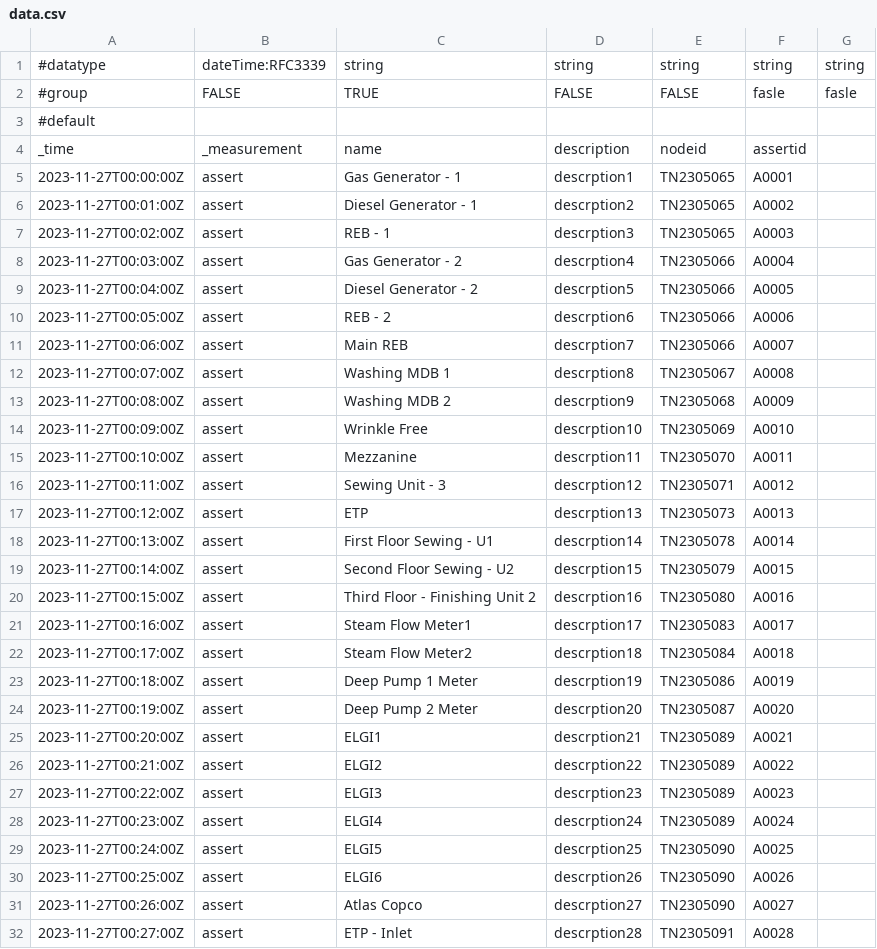
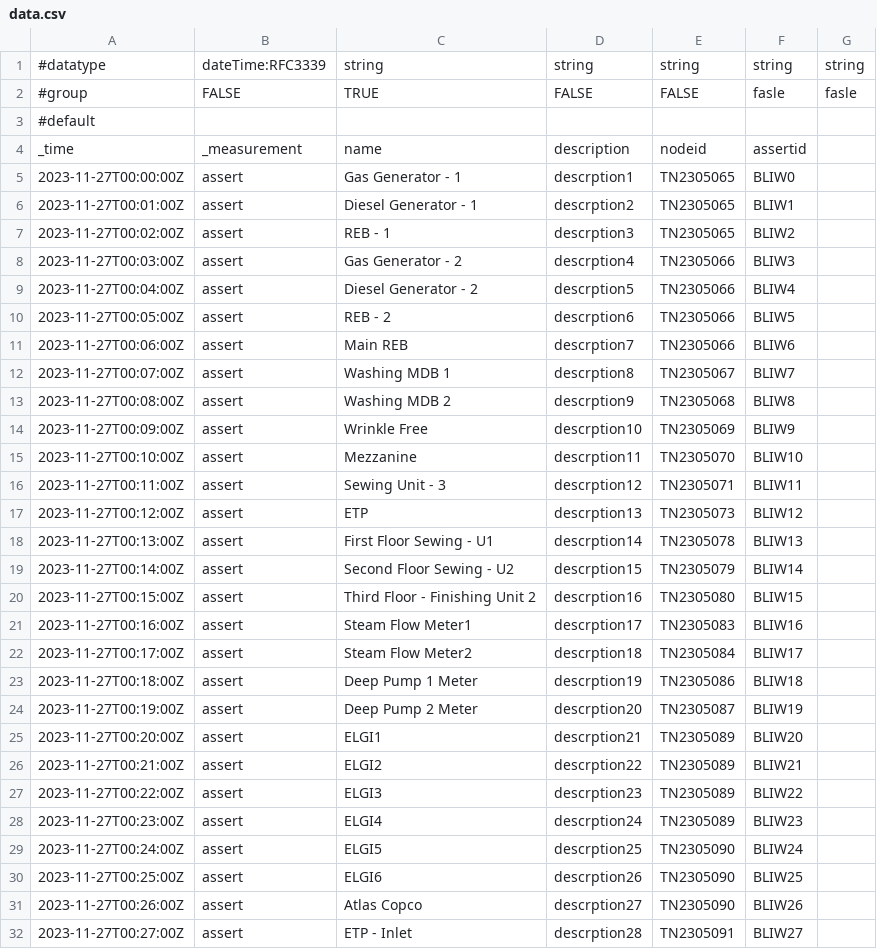
Before and after one commit to pdngayan/lightweight_iot_hub, a CSV file: masterData/data.csv, drawn as a sheet; only a part is shown; the diff covers the shown part only.

```diff
--- a/masterData/data.csv
+++ b/masterData/data.csv
@@ -4,29 +4,29 @@
 _time,_measurement,name,description,nodeid,assertid,
-2023-11-27T00:00:00Z,assert,Gas Generator - 1,descrption1,TN2305065,A0001,
-2023-11-27T00:01:00Z,assert,Diesel Generator - 1,descrption2,TN2305065,A0002,
-2023-11-27T00:02:00Z,assert,REB - 1,descrption3,TN2305065,A0003,
-2023-11-27T00:03:00Z,assert,Gas Generator - 2,descrption4,TN2305066,A0004,
-2023-11-27T00:04:00Z,assert,Diesel Generator - 2,descrption5,TN2305066,A0005,
-2023-11-27T00:05:00Z,assert,REB - 2,descrption6,TN2305066,A0006,
-2023-11-27T00:06:00Z,assert,Main REB,descrption7,TN2305066,A0007,
-2023-11-27T00:07:00Z,assert,Washing MDB 1,descrption8,TN2305067,A0008,
-2023-11-27T00:08:00Z,assert,Washing MDB 2,descrption9,TN2305068,A0009,
-2023-11-27T00:09:00Z,assert,Wrinkle Free,descrption10,TN2305069,A0010,
-2023-11-27T00:10:00Z,assert,Mezzanine,descrption11,TN2305070,A0011,
-2023-11-27T00:11:00Z,assert,Sewing Unit - 3,descrption12,TN2305071,A0012,
-2023-11-27T00:12:00Z,assert,ETP,descrption13,TN2305073,A0013,
-2023-11-27T00:13:00Z,assert,First Floor Sewing - U1,descrption14,TN2305078,A0014,
-2023-11-27T00:14:00Z,assert,Second Floor Sewing - U2,descrption15,TN2305079,A0015,
-2023-11-27T00:15:00Z,assert,Third Floor - Finishing Unit 2,descrption16,TN2305080,A0016,
-2023-11-27T00:16:00Z,assert,Steam Flow Meter1,descrption17,TN2305083,A0017,
-2023-11-27T00:17:00Z,assert,Steam Flow Meter2,descrption18,TN2305084,A0018,
-2023-11-27T00:18:00Z,assert,Deep Pump 1 Meter,descrption19,TN2305086,A0019,
-2023-11-27T00:19:00Z,assert,Deep Pump 2 Meter,descrption20,TN2305087,A0020,
-2023-11-27T00:20:00Z,assert,ELGI1,descrption21,TN2305089,A0021,
-2023-11-27T00:21:00Z,assert,ELGI2,descrption22,TN2305089,A0022,
-2023-11-27T00:22:00Z,assert,ELGI3,descrption23,TN2305089,A0023,
-2023-11-27T00:23:00Z,assert,ELGI4,descrption24,TN2305089,A0024,
-2023-11-27T00:24:00Z,assert,ELGI5,descrption25,TN2305090,A0025,
-2023-11-27T00:25:00Z,assert,ELGI6,descrption26,TN2305090,A0026,
-2023-11-27T00:26:00Z,assert,Atlas Copco,descrption27,TN2305090,A0027,
-2023-11-27T00:27:00Z,assert,ETP - Inlet,descrption28,TN2305091,A0028,
+2023-11-27T00:00:00Z,assert,Gas Generator - 1,descrption1,TN2305065,BLIW0,
+2023-11-27T00:01:00Z,assert,Diesel Generator - 1,descrption2,TN2305065,BLIW1,
+2023-11-27T00:02:00Z,assert,REB - 1,descrption3,TN2305065,BLIW2,
+2023-11-27T00:03:00Z,assert,Gas Generator - 2,descrption4,TN2305066,BLIW3,
+2023-11-27T00:04:00Z,assert,Diesel Generator - 2,descrption5,TN2305066,BLIW4,
+2023-11-27T00:05:00Z,assert,REB - 2,descrption6,TN2305066,BLIW5,
+2023-11-27T00:06:00Z,assert,Main REB,descrption7,TN2305066,BLIW6,
+2023-11-27T00:07:00Z,assert,Washing MDB 1,descrption8,TN2305067,BLIW7,
+2023-11-27T00:08:00Z,assert,Washing MDB 2,descrption9,TN2305068,BLIW8,
+2023-11-27T00:09:00Z,assert,Wrinkle Free,descrption10,TN2305069,BLIW9,
+2023-11-27T00:10:00Z,assert,Mezzanine,descrption11,TN2305070,BLIW10,
+2023-11-27T00:11:00Z,assert,Sewing Unit - 3,descrption12,TN2305071,BLIW11,
+2023-11-27T00:12:00Z,assert,ETP,descrption13,TN2305073,BLIW12,
+2023-11-27T00:13:00Z,assert,First Floor Sewing - U1,descrption14,TN2305078,BLIW13,
+2023-11-27T00:14:00Z,assert,Second Floor Sewing - U2,descrption15,TN2305079,BLIW14,
+2023-11-27T00:15:00Z,assert,Third Floor - Finishing Unit 2,descrption16,TN2305080,BLIW15,
+2023-11-27T00:16:00Z,assert,Steam Flow Meter1,descrption17,TN2305083,BLIW16,
+2023-11-27T00:17:00Z,assert,Steam Flow Meter2,descrption18,TN2305084,BLIW17,
+2023-11-27T00:18:00Z,assert,Deep Pump 1 Meter,descrption19,TN2305086,BLIW18,
+2023-11-27T00:19:00Z,assert,Deep Pump 2 Meter,descrption20,TN2305087,BLIW19,
+2023-11-27T00:20:00Z,assert,ELGI1,descrption21,TN2305089,BLIW20,
+2023-11-27T00:21:00Z,assert,ELGI2,descrption22,TN2305089,BLIW21,
+2023-11-27T00:22:00Z,assert,ELGI3,descrption23,TN2305089,BLIW22,
+2023-11-27T00:23:00Z,assert,ELGI4,descrption24,TN2305089,BLIW23,
+2023-11-27T00:24:00Z,assert,ELGI5,descrption25,TN2305090,BLIW24,
+2023-11-27T00:25:00Z,assert,ELGI6,descrption26,TN2305090,BLIW25,
+2023-11-27T00:26:00Z,assert,Atlas Copco,descrption27,TN2305090,BLIW26,
+2023-11-27T00:27:00Z,assert,ETP - Inlet,descrption28,TN2305091,BLIW27,
```
Also changed, not shown: 1 edited cell elsewhere in this file, 1 other file.
